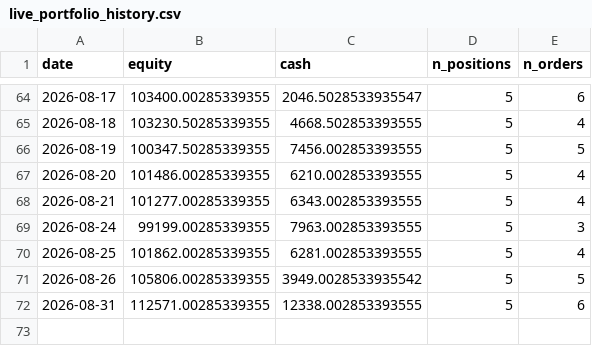
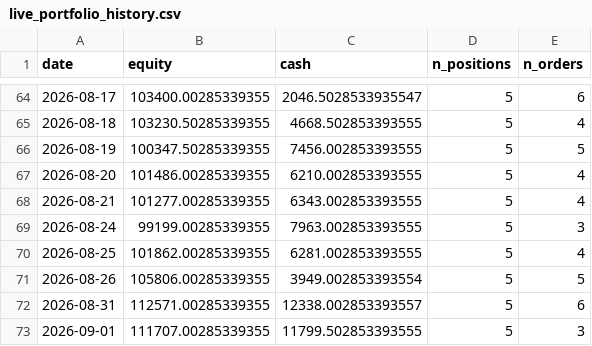
Before and after one commit to Yu-ChangCheng/PingPingPongPongTW, a CSV file: docs/data/live_portfolio_history.csv, drawn as a sheet; only a part is shown, gaps mark what is left out.

```diff
--- a/docs/data/live_portfolio_history.csv
+++ b/docs/data/live_portfolio_history.csv
@@ -70,3 +70,4 @@ date,equity,cash,n_positions,n_orders
 2026-08-25,101862.00285339355,6281.002853393555,5,4
-2026-08-26,105806.00285339355,3949.0028533935542,5,5
-2026-08-31,112571.00285339355,12338.002853393555,5,6
+2026-08-26,105806.00285339355,3949.002853393554,5,5
+2026-08-31,112571.00285339355,12338.002853393557,5,6
+2026-09-01,111707.00285339355,11799.502853393555,5,3
```
Also changed, not shown: docs/data/holdings.csv, docs/data/portfolio_history.csv, 9 other files.
